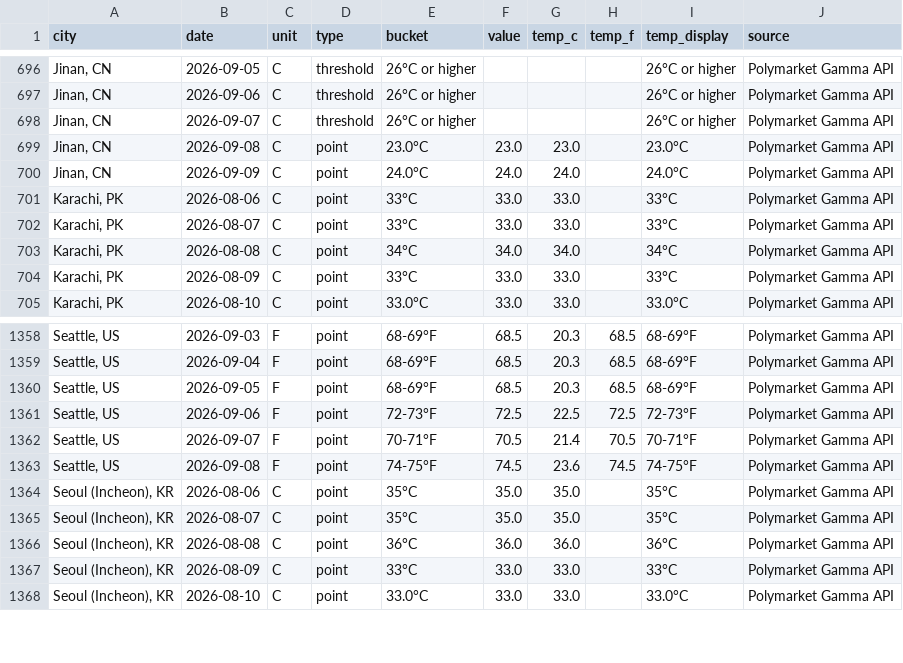
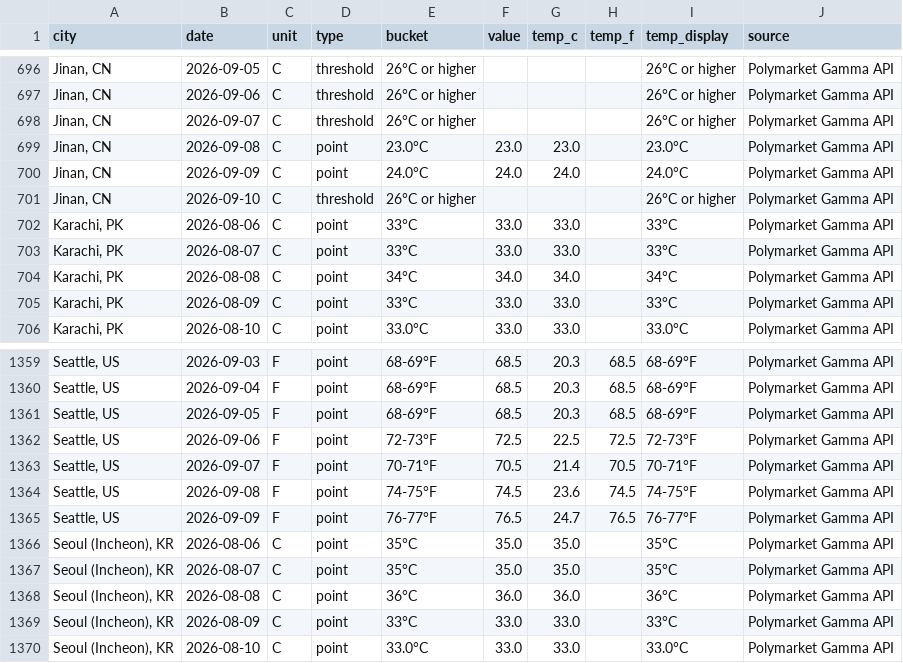
Before and after one commit to mgaaserud90-creator/weather-monitor, a CSV file: _resolved_markets.csv, drawn as a sheet; only a part is shown, gaps mark what is left out.

```diff
--- a/_resolved_markets.csv
+++ b/_resolved_markets.csv
@@ -700,2 +700,3 @@ city,date,unit,type,bucket,value,temp_c,temp_f,temp_display,source
 "Jinan, CN",2026-09-09,C,point,24.0°C,24.0,24.0,,24.0°C,Polymarket Gamma API
+"Jinan, CN",2026-09-10,C,threshold,26°C or higher,,,,26°C or higher,Polymarket Gamma API
 "Karachi, PK",2026-08-06,C,point,33°C,33.0,33.0,,33°C,Polymarket Gamma API
@@ -1363,2 +1364,3 @@ city,date,unit,type,bucket,value,temp_c,temp_f,temp_display,source
 "Seattle, US",2026-09-08,F,point,74-75°F,74.5,23.6,74.5,74-75°F,Polymarket Gamma API
+"Seattle, US",2026-09-09,F,point,76-77°F,76.5,24.7,76.5,76-77°F,Polymarket Gamma API
 "Seoul (Incheon), KR",2026-08-06,C,point,35°C,35.0,35.0,,35°C,Polymarket Gamma API
```
Also changed, not shown: _city_error_diagnostics.csv, 18 other files.
